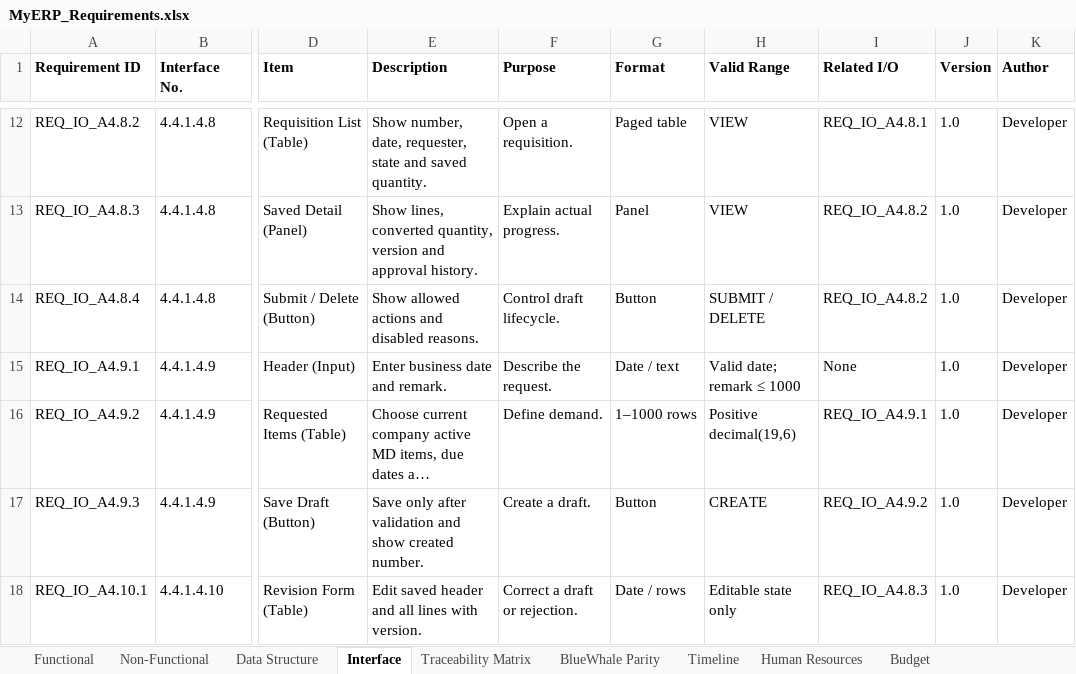
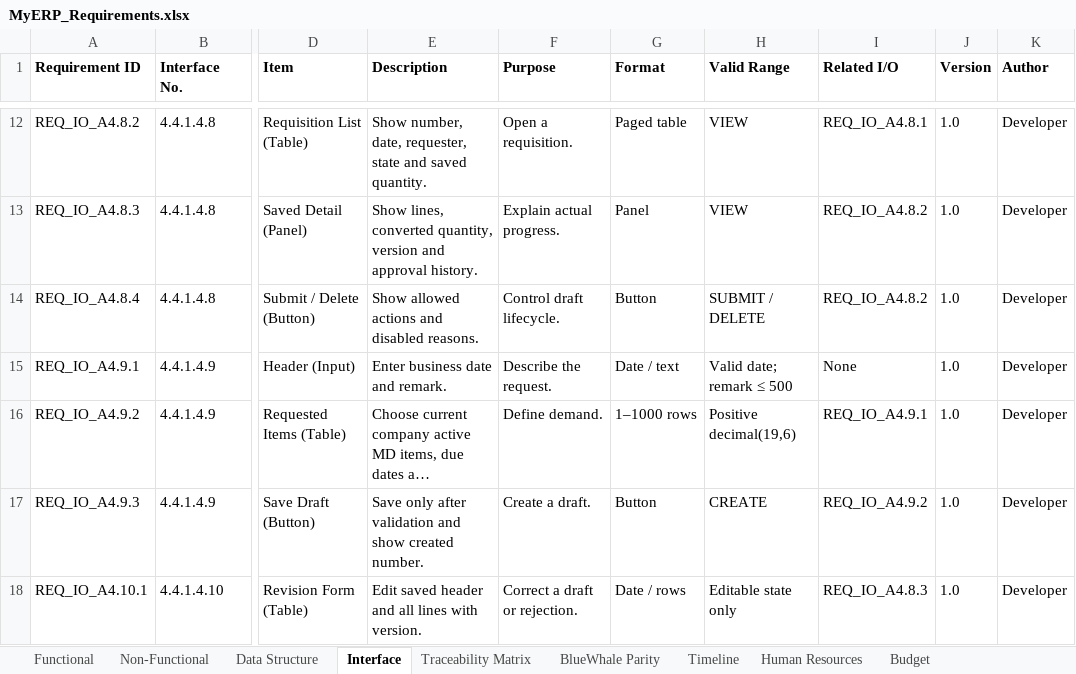
Before and after one commit to snowwhite10/MyERP, an Excel workbook: docs/99-output/MyERP_Requirements.xlsx, sheet Interface, drawn as a sheet; only a part is shown, gaps mark what is left out; long unchanged cells end in …; values as stored, in another font and other column widths than the file's, no borders; the diff names each change by its address in the sheet, - before the commit and + after, or states it on an @@ line.

```diff
--- a/docs/99-output/MyERP_Requirements.xlsx (sheet Interface)
+++ b/docs/99-output/MyERP_Requirements.xlsx (sheet Interface)
-H15 (Valid Range): Valid date; remark ≤ 1000
+H15 (Valid Range): Valid date; remark ≤ 500
```
Also changed, not shown: 13 other files.
